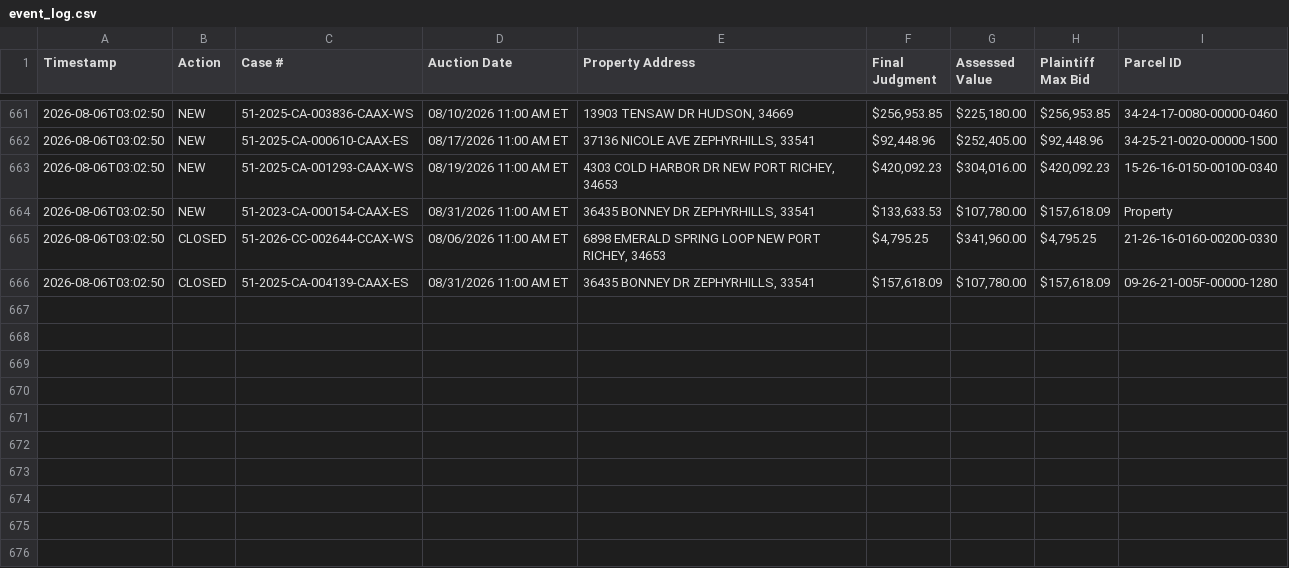
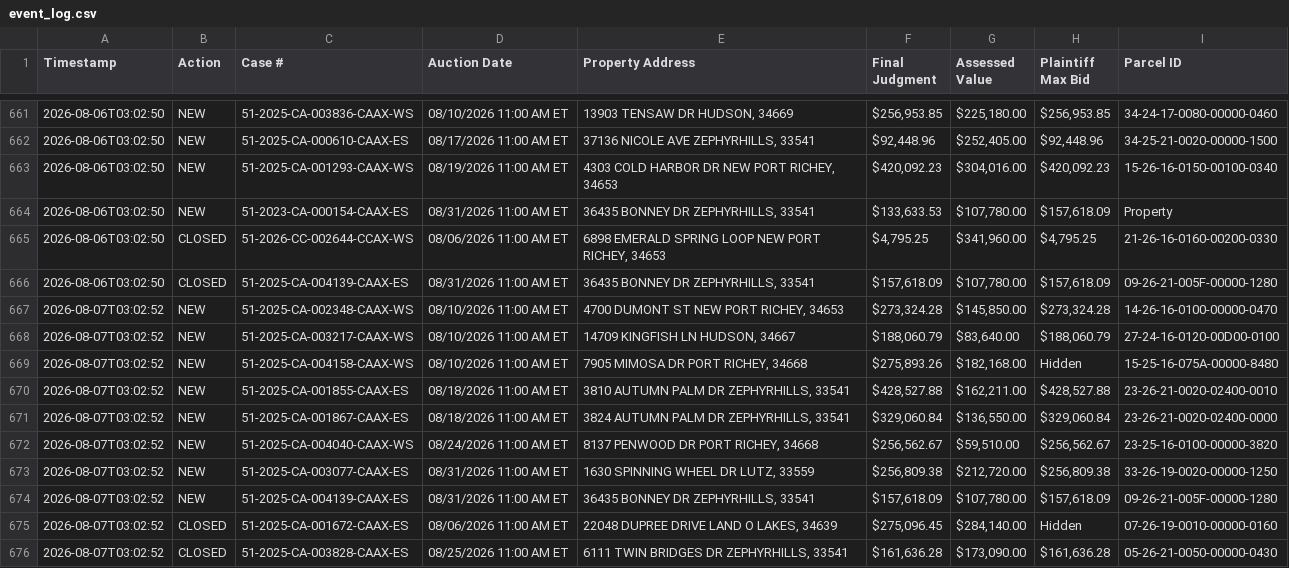
Before and after one commit to figlesias7/realforeclose-pasco, a CSV file: data/event_log.csv, drawn as a sheet; only a part is shown, gaps mark what is left out; the diff names each change by its address in the sheet, - before the commit and + after, or states it on an @@ line.

```diff
--- a/data/event_log.csv
+++ b/data/event_log.csv
+row 667: 2026-08-07T03:02:52 | NEW | 51-2025-CA-002348-CAAX-WS | 08/10/2026 11:00 AM ET | 4700 DUMONT ST NEW PORT RICHEY, 34653 | $273,324.28 | $145,850.00 | $273,324.28 | 14-26-16-0100-00000-0470
+row 668: 2026-08-07T03:02:52 | NEW | 51-2025-CA-003217-CAAX-WS | 08/10/2026 11:00 AM ET | 14709 KINGFISH LN HUDSON, 34667 | $188,060.79 | $83,640.00 | $188,060.79 | 27-24-16-0120-00D00-0100
+row 669: 2026-08-07T03:02:52 | NEW | 51-2025-CA-004158-CAAX-WS | 08/10/2026 11:00 AM ET | 7905 MIMOSA DR PORT RICHEY, 34668 | $275,893.26 | $182,168.00 | Hidden | 15-25-16-075A-00000-8480
+row 670: 2026-08-07T03:02:52 | NEW | 51-2025-CA-001855-CAAX-ES | 08/18/2026 11:00 AM ET | 3810 AUTUMN PALM DR ZEPHYRHILLS, 33541 | $428,527.88 | $162,211.00 | $428,527.88 | 23-26-21-0020-02400-0010
+row 671: 2026-08-07T03:02:52 | NEW | 51-2025-CA-001867-CAAX-ES | 08/18/2026 11:00 AM ET | 3824 AUTUMN PALM DR ZEPHYRHILLS, 33541 | $329,060.84 | $136,550.00 | $329,060.84 | 23-26-21-0020-02400-0000
+row 672: 2026-08-07T03:02:52 | NEW | 51-2025-CA-004040-CAAX-WS | 08/24/2026 11:00 AM ET | 8137 PENWOOD DR PORT RICHEY, 34668 | $256,562.67 | $59,510.00 | $256,562.67 | 23-25-16-0100-00000-3820
+row 673: 2026-08-07T03:02:52 | NEW | 51-2025-CA-003077-CAAX-ES | 08/31/2026 11:00 AM ET | 1630 SPINNING WHEEL DR LUTZ, 33559 | $256,809.38 | $212,720.00 | $256,809.38 | 33-26-19-0020-00000-1250
+row 674: 2026-08-07T03:02:52 | NEW | 51-2025-CA-004139-CAAX-ES | 08/31/2026 11:00 AM ET | 36435 BONNEY DR ZEPHYRHILLS, 33541 | $157,618.09 | $107,780.00 | $157,618.09 | 09-26-21-005F-00000-1280
+row 675: 2026-08-07T03:02:52 | CLOSED | 51-2025-CA-001672-CAAX-ES | 08/06/2026 11:00 AM ET | 22048 DUPREE DRIVE LAND O LAKES, 34639 | $275,096.45 | $284,140.00 | Hidden | 07-26-19-0010-00000-0160
+row 676: 2026-08-07T03:02:52 | CLOSED | 51-2025-CA-003828-CAAX-ES | 08/25/2026 11:00 AM ET | 6111 TWIN BRIDGES DR ZEPHYRHILLS, 33541 | $161,636.28 | $173,090.00 | $161,636.28 | 05-26-21-0050-00000-0430
```
Also changed, not shown: data/all_seen.csv, 3 other files.
